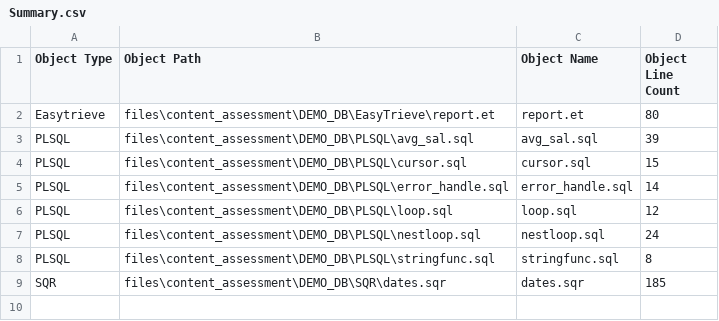
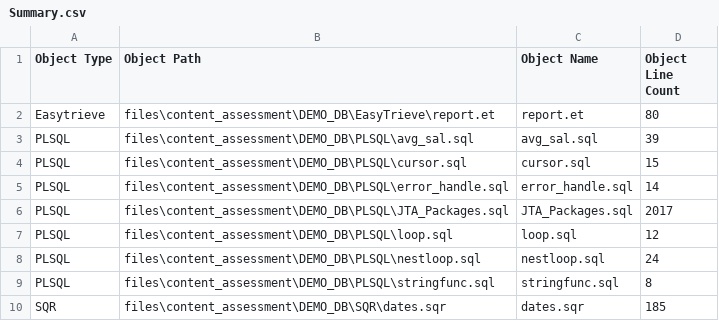
Before and after one commit to Davidizrailov/SQL-Converter, a CSV file: files/content_assessment/Summary.csv, drawn as a sheet.

```diff
--- a/files/content_assessment/Summary.csv
+++ b/files/content_assessment/Summary.csv
@@ -5,2 +5,3 @@ PLSQL,files\content_assessment\DEMO_DB\PLSQL\cursor.sql,cursor.sql,15
 PLSQL,files\content_assessment\DEMO_DB\PLSQL\error_handle.sql,error_handle.sql,14
+PLSQL,files\content_assessment\DEMO_DB\PLSQL\JTA_Packages.sql,JTA_Packages.sql,2017
 PLSQL,files\content_assessment\DEMO_DB\PLSQL\loop.sql,loop.sql,12
```
Also changed, not shown: files/content_assessment/Input_Output.csv, 7 other files.
